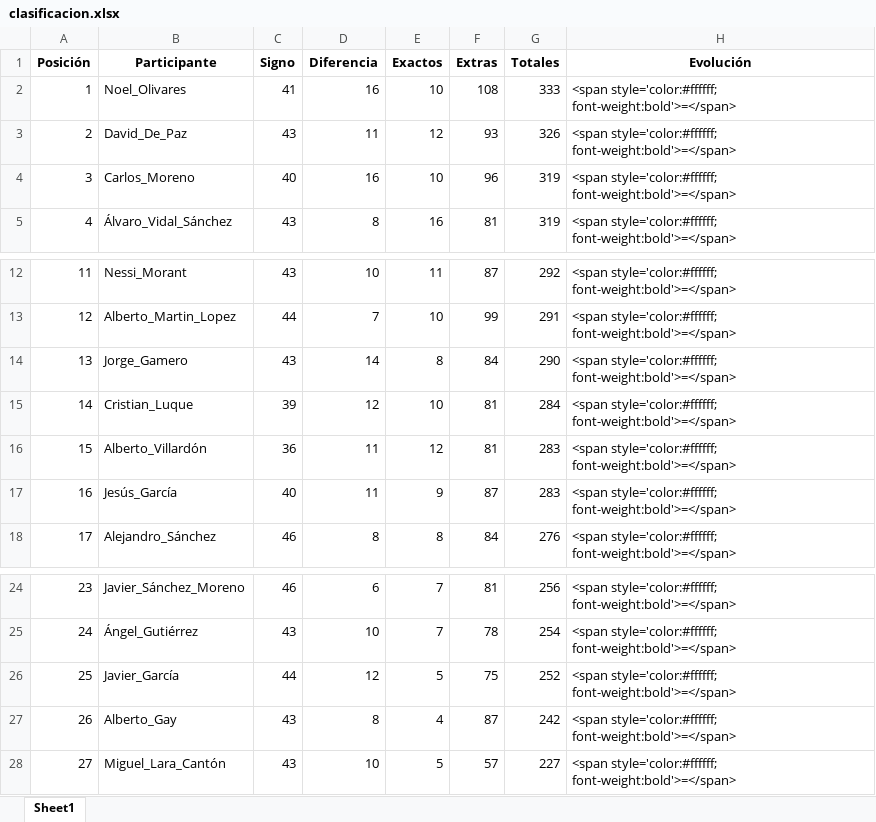
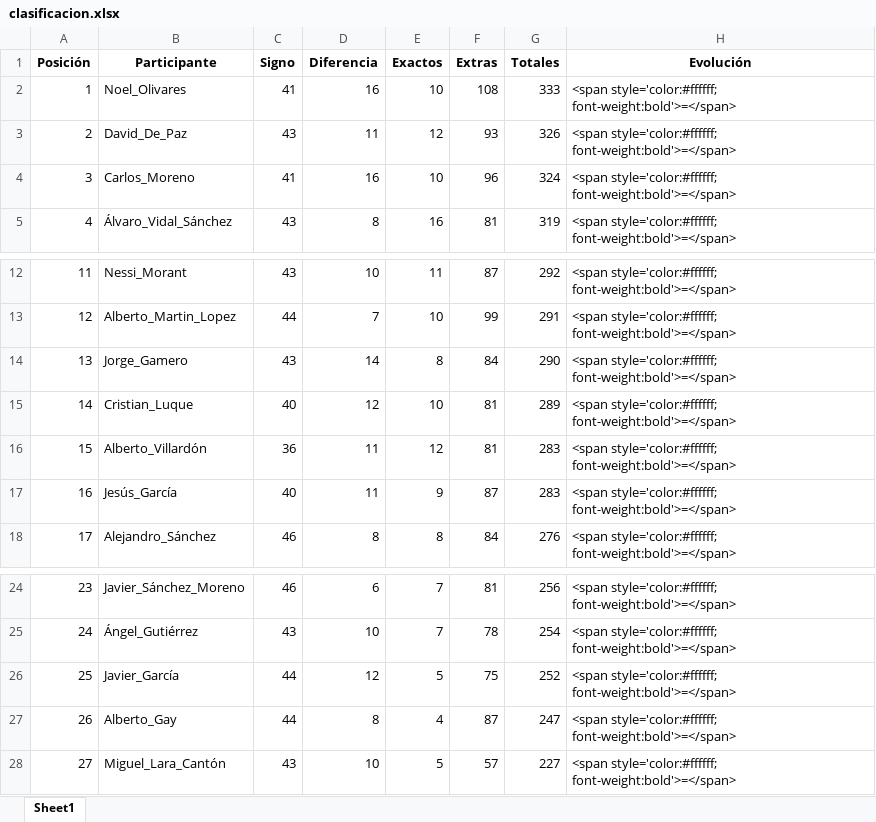
Before and after one commit to agay7/porra_mundial, an Excel workbook: clasificacion.xlsx, sheet Sheet1, drawn as a sheet; only a part is shown, gaps mark what is left out; values as stored, in another font and other column widths than the file's, no borders; the diff names each change by its address in the sheet, - before the commit and + after, or states it on an @@ line.

```diff
--- a/clasificacion.xlsx (sheet Sheet1)
+++ b/clasificacion.xlsx (sheet Sheet1)
-C4 (Signo): 40
+C4 (Signo): 41
-G4 (Totales): 319
+G4 (Totales): 324
-C15 (Signo): 39
+C15 (Signo): 40
-G15 (Totales): 284
+G15 (Totales): 289
-C27 (Signo): 43
+C27 (Signo): 44
-G27 (Totales): 242
+G27 (Totales): 247
```
Also changed, not shown: data/maestro.xlsx, 2 other files.
